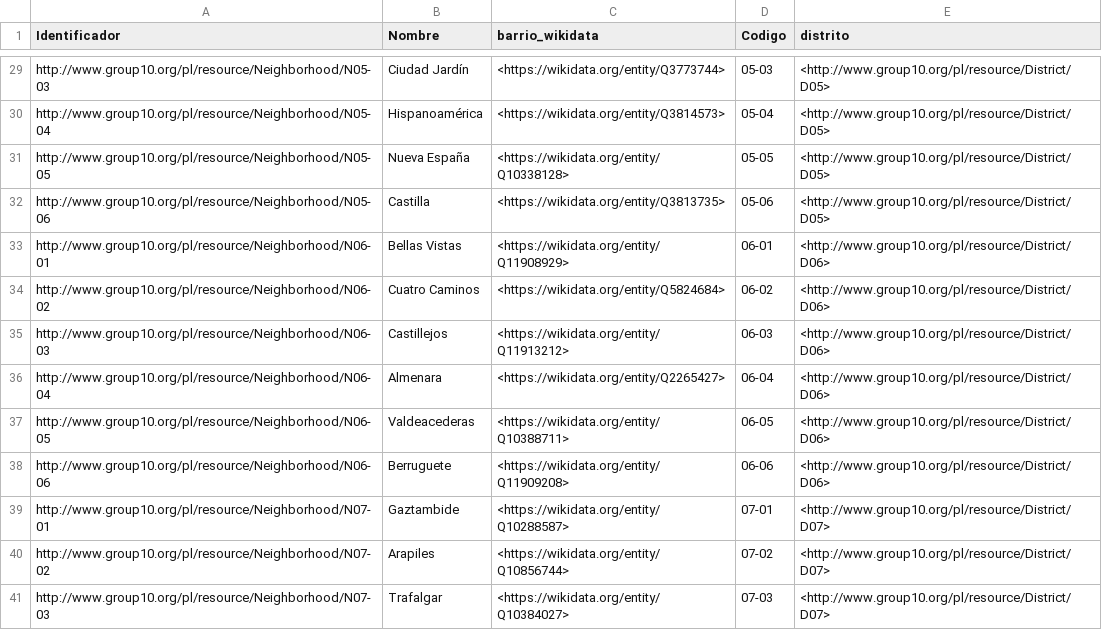
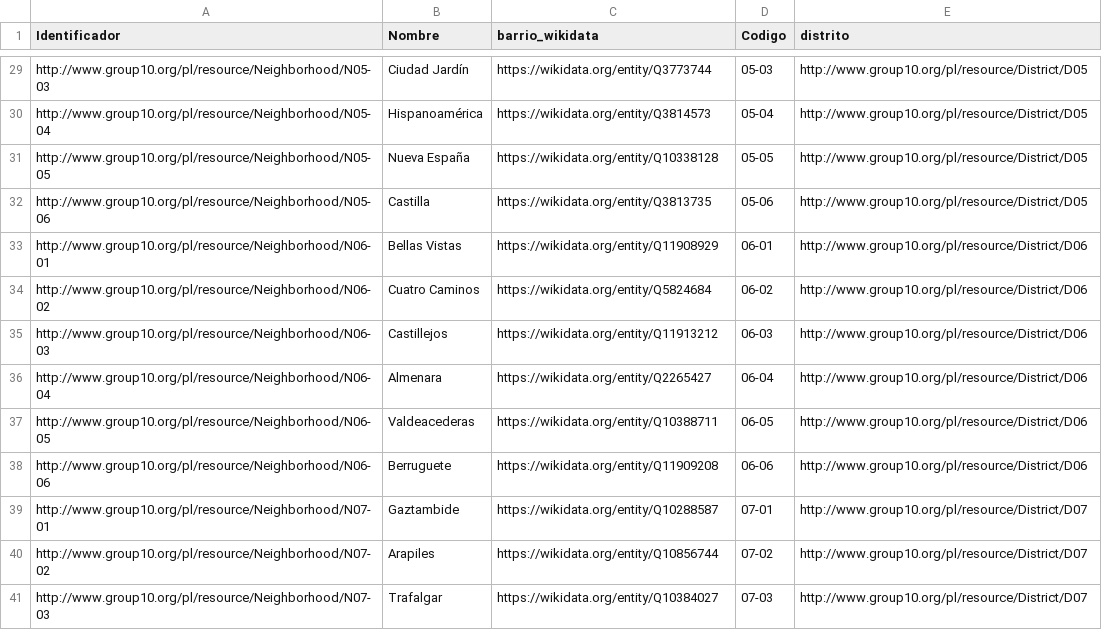
Before and after one commit to FacultadInformatica-LinkedData/Curso2022-2023-ODKG, a CSV file: HandsOn/Group10/csv/Barrio-with-links.csv, drawn as a sheet; only a part is shown, gaps mark what is left out; the diff covers the shown part only; the diff names each change by its address in the sheet, - before the commit and + after, or states it on an @@ line.

```diff
--- a/HandsOn/Group10/csv/Barrio-with-links.csv
+++ b/HandsOn/Group10/csv/Barrio-with-links.csv
-C29 (barrio_wikidata): <https://wikidata.org/entity/Q3773744>
+C29 (barrio_wikidata): https://wikidata.org/entity/Q3773744
-E29:E32 (distrito): <http://www.group10.org/pl/resource/District/D05>
+E29:E32 (distrito): http://www.group10.org/pl/resource/District/D05
-C30 (barrio_wikidata): <https://wikidata.org/entity/Q3814573>
+C30 (barrio_wikidata): https://wikidata.org/entity/Q3814573
-C31 (barrio_wikidata): <https://wikidata.org/entity/Q10338128>
+C31 (barrio_wikidata): https://wikidata.org/entity/Q10338128
-C32 (barrio_wikidata): <https://wikidata.org/entity/Q3813735>
+C32 (barrio_wikidata): https://wikidata.org/entity/Q3813735
-C33 (barrio_wikidata): <https://wikidata.org/entity/Q11908929>
+C33 (barrio_wikidata): https://wikidata.org/entity/Q11908929
-E33:E38 (distrito): <http://www.group10.org/pl/resource/District/D06>
+E33:E38 (distrito): http://www.group10.org/pl/resource/District/D06
-C34 (barrio_wikidata): <https://wikidata.org/entity/Q5824684>
+C34 (barrio_wikidata): https://wikidata.org/entity/Q5824684
-C35 (barrio_wikidata): <https://wikidata.org/entity/Q11913212>
+C35 (barrio_wikidata): https://wikidata.org/entity/Q11913212
-C36 (barrio_wikidata): <https://wikidata.org/entity/Q2265427>
+C36 (barrio_wikidata): https://wikidata.org/entity/Q2265427
-C37 (barrio_wikidata): <https://wikidata.org/entity/Q10388711>
+C37 (barrio_wikidata): https://wikidata.org/entity/Q10388711
-C38 (barrio_wikidata): <https://wikidata.org/entity/Q11909208>
+C38 (barrio_wikidata): https://wikidata.org/entity/Q11909208
-C39 (barrio_wikidata): <https://wikidata.org/entity/Q10288587>
+C39 (barrio_wikidata): https://wikidata.org/entity/Q10288587
-E39:E41 (distrito): <http://www.group10.org/pl/resource/District/D07>
+E39:E41 (distrito): http://www.group10.org/pl/resource/District/D07
-C40 (barrio_wikidata): <https://wikidata.org/entity/Q10856744>
+C40 (barrio_wikidata): https://wikidata.org/entity/Q10856744
-C41 (barrio_wikidata): <https://wikidata.org/entity/Q10384027>
+C41 (barrio_wikidata): https://wikidata.org/entity/Q10384027
```
Also changed, not shown: 82 edited cells elsewhere in this file, HandsOn/Group10/csv/Districts-with-links.csv, HandsOn/Group10/csv/Street-with-links.csv, 8 other files.
